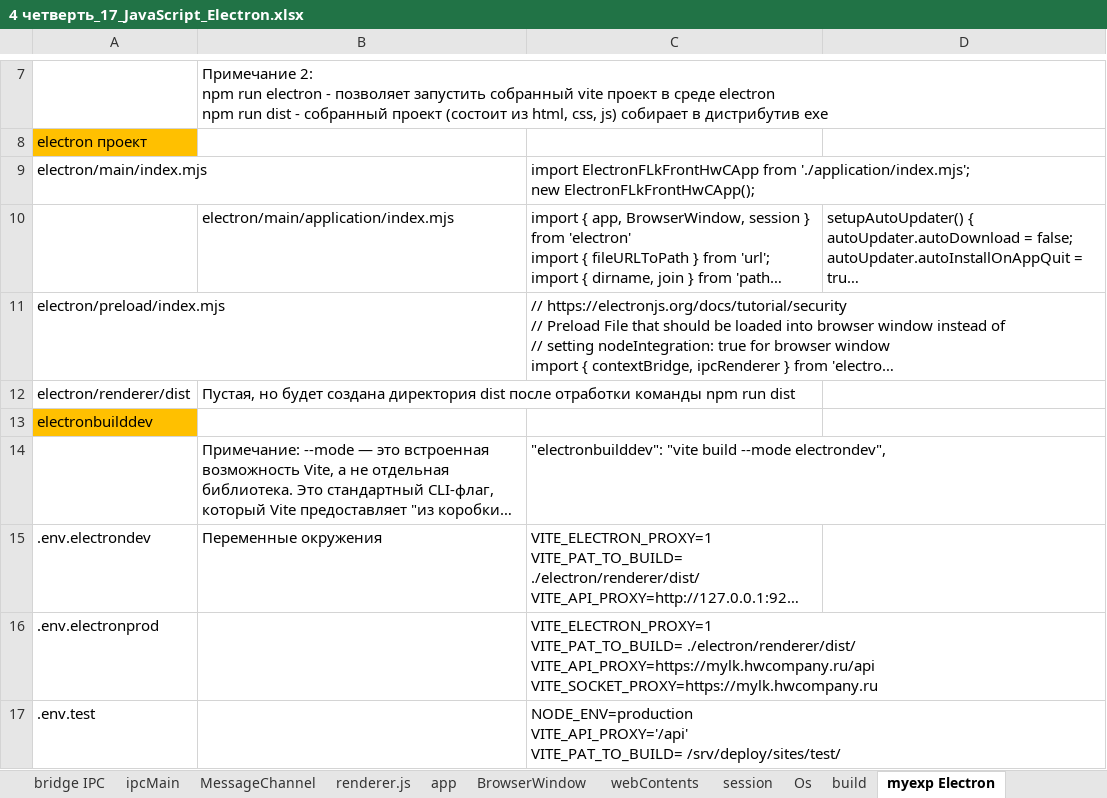
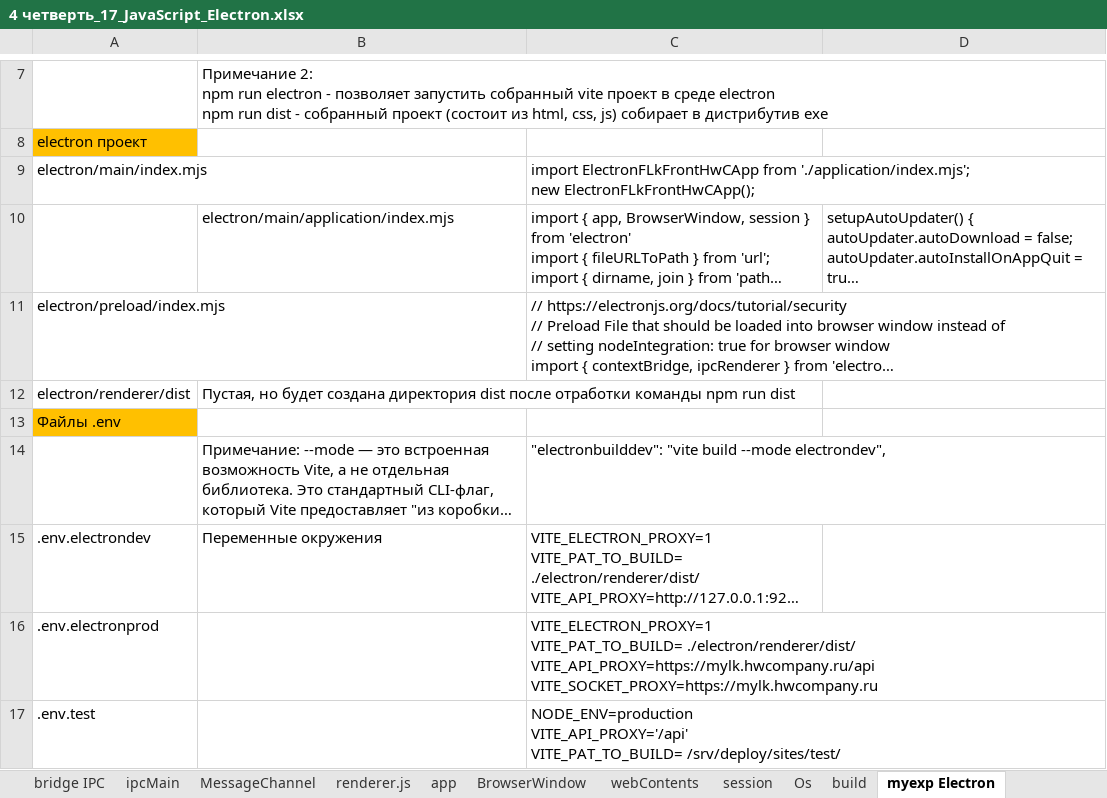
Before and after one commit to AlexServGE/GB_Developer_Workbook, an Excel workbook: 4 четверть_17_JavaScript_Electron.xlsx, sheet myexp Electron, drawn as a sheet; only a part is shown, gaps mark what is left out; long unchanged cells end in …; values as stored, in another font and other column widths than the file's, no borders; charts and pictures not drawn; the diff names each change by its address in the sheet, - before the commit and + after, or states it on an @@ line.

```diff
--- a/4 четверть_17_JavaScript_Electron.xlsx (sheet myexp Electron)
+++ b/4 четверть_17_JavaScript_Electron.xlsx (sheet myexp Electron)
-A13: electronbuilddev
+A13: Файлы .env
```
Also changed, not shown: charts or pictures, 4 четверть_10_JavaScript_MoleculerJS.xlsx, 4 четверть_18_JavaScript_pm2.xlsx, 3 other files.
